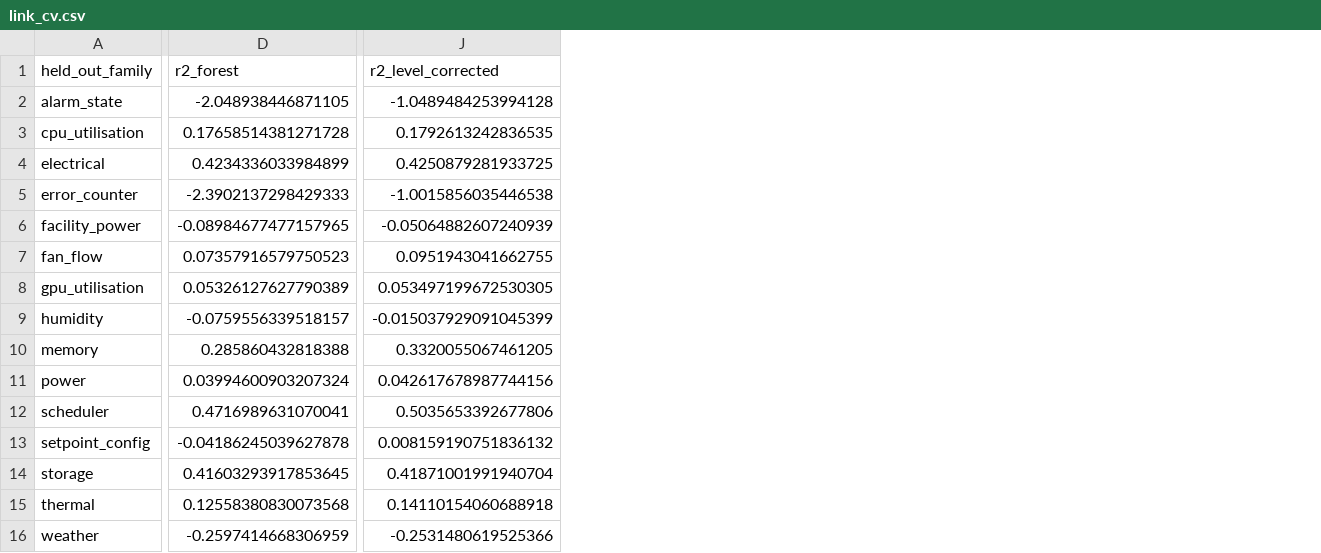
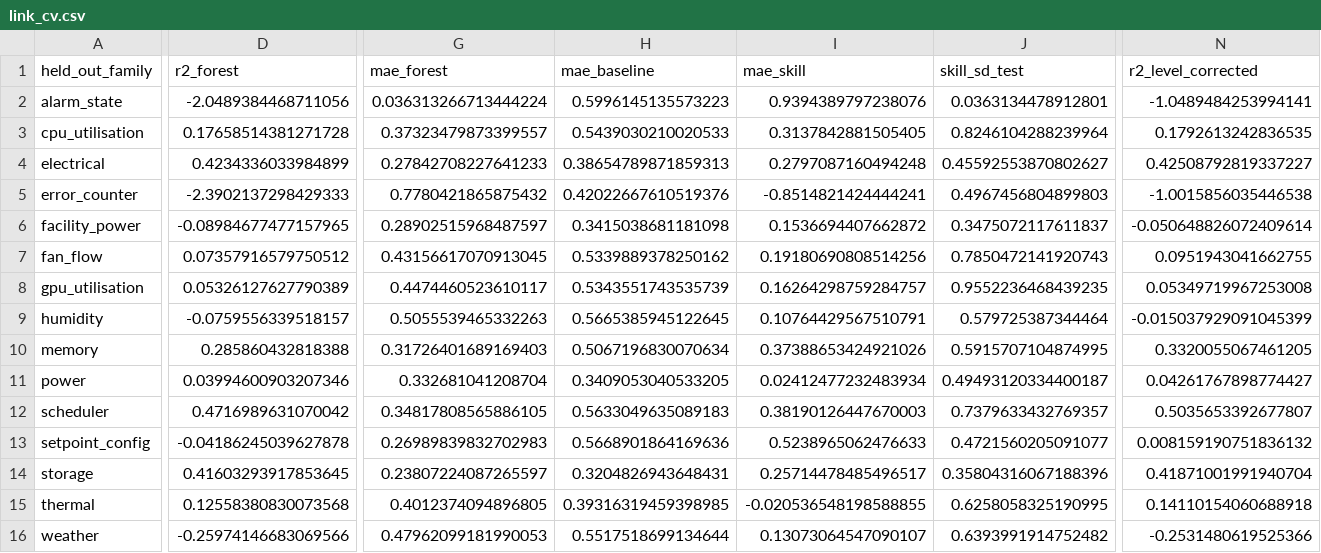
Before and after one commit to MSKazemi/hpc-signal-forecastability, a CSV file: results/tables/link_cv.csv, drawn as a sheet; only a part is shown, gaps mark what is left out; addresses are those after the commit; the diff covers the shown part only; the diff names each change by its address in the sheet, - before the commit and + after, or states it on an @@ line.

Commit message:
Loop round 04: extrapolation distance explains the level failure
Round 03 concluded the mechanism behind the level failure was open, having
ruled out the synthetic disjoint-band arm. That was half right and is now
corrected.

link_cv.csv carries a measure of how far each held-out family's feature
distribution sits outside the training families' support. It correlates +0.78
with the absolute level bias and -0.66 with the raw R2, but only -0.22 with the
within-family Spearman. Extrapolation predicts the level error and barely
touches the ordering, which is exactly the asymmetry the paper reports. Error
counters sit furthest outside the training support of any family, at 3.73
against 2.45 for the next, and are the worst transfer case on every metric.

This does not restore the naive story round 03 rejected, and the paper now says
why both findings stand. Forcing families into non-overlapping bands, as the
synthetic arm does, removes the shared structure the ranking depends on — a
stronger intervention than the real data applies. Real families overlap enough
to share a ranking while still requiring extrapolation to place the level.
Round 03 was right to reject the arm as a model of M100 and wrong to conclude no
mechanism was available.

Also reports mean absolute error alongside R2. On that metric the model beats
the baseline for 13 of 15 families against 9 of 15 on R2. Since the paper's own
argument is that R2 is dominated by level error, reporting R2 alone understated
the result on precisely the axis the paper calls misleading.

The null median moved from +0.33 to +0.35 on a re-run, corrected in four places.
That is the third consecutive round where part of the finding was the manuscript
lagging the tables.

```diff
--- a/results/tables/link_cv.csv
+++ b/results/tables/link_cv.csv
+column G (mae_forest), rows 2-16: 0.036313266713444224 | 0.37323479873399557 | 0.27842708227641233 | 0.7780421865875432 | 0.28902515968487597 | 0.43156617070913045 | 0.4474460523610117 | 0.5055539465332263 | 0.31726401689169403 | 0.332681041208704 | 0.34817808565886105 | 0.26989839832702983 | 0.23807224087265597 | 0.4012374094896805 | 0.47962099181990053
+column H (mae_baseline), rows 2-16: 0.5996145135573223 | 0.5439030210020533 | 0.38654789871859313 | 0.42022667610519376 | 0.3415038681181098 | 0.5339889378250162 | 0.5343551743535739 | 0.5665385945122645 | 0.5067196830070634 | 0.3409053040533205 | 0.5633049635089183 | 0.5668901864169636 | 0.3204826943648431 | 0.39316319459398985 | 0.5517518699134644
+column I (mae_skill), rows 2-16: 0.9394389797238076 | 0.3137842881505405 | 0.2797087160494248 | -0.8514821424444241 | 0.1536694407662872 | 0.19180690808514256 | 0.16264298759284757 | 0.10764429567510791 | 0.37388653424921026 | 0.02412477232483934 | 0.38190126447670003 | 0.5238965062476633 | 0.25714478485496517 | -0.020536548198588855 | 0.13073064547090107
+column J (skill_sd_test), rows 2-16: 0.0363134478912801 | 0.8246104288239964 | 0.45592553870802627 | 0.4967456804899803 | 0.3475072117611837 | 0.7850472141920743 | 0.9552236468439235 | 0.579725387344464 | 0.5915707104874995 | 0.49493120334400187 | 0.7379633432769357 | 0.4721560205091077 | 0.35804316067188396 | 0.6258058325190995 | 0.6393991914752482
-D2 (r2_forest): -2.048938446871105
+D2 (r2_forest): -2.0489384468711056
-N2 (r2_level_corrected): -1.0489484253994128
+N2 (r2_level_corrected): -1.0489484253994141
-N4 (r2_level_corrected): 0.4250879281933725
+N4 (r2_level_corrected): 0.42508792819337227
-N6 (r2_level_corrected): -0.05064882607240939
+N6 (r2_level_corrected): -0.050648826072409614
-D7 (r2_forest): 0.07357916579750523
+D7 (r2_forest): 0.07357916579750512
-N8 (r2_level_corrected): 0.053497199672530305
+N8 (r2_level_corrected): 0.05349719967253008
-D11 (r2_forest): 0.03994600903207324
+D11 (r2_forest): 0.03994600903207346
-N11 (r2_level_corrected): 0.042617678987744156
+N11 (r2_level_corrected): 0.04261767898774427
-D12 (r2_forest): 0.4716989631070041
+D12 (r2_forest): 0.4716989631070042
-N12 (r2_level_corrected): 0.5035653392677806
+N12 (r2_level_corrected): 0.5035653392677807
-D16 (r2_forest): -0.2597414668306959
+D16 (r2_forest): -0.25974146683069566
```
Also changed, not shown: 1 added column and 2 edited cells elsewhere in this file, results/tables/link_ablation.csv, results/tables/link_importance.csv, 10 other files.
